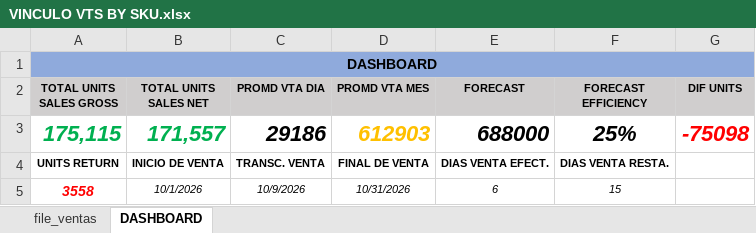
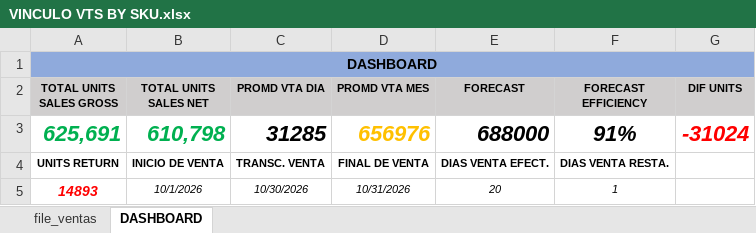
Before and after one commit to logisticasapori1-cell/dashboard-ventas, an Excel workbook: data/VINCULO VTS BY SKU.xlsx, sheet DASHBOARD, drawn as a sheet; values as stored, in another font and other column widths than the file's, no borders; removed rows and columns are numbered as before the commit, all else as after; the diff names each change by its address in the sheet, - before the commit and + after, or states it on an @@ line.

```diff
--- a/data/VINCULO VTS BY SKU.xlsx (sheet DASHBOARD)
+++ b/data/VINCULO VTS BY SKU.xlsx (sheet DASHBOARD)
-row 3: 175,115 | 171,557 | 29186 | 612903 | 688000 | 25% | -75098
+row 3: 625,691 | 610,798 | 31285 | 656976 | 688000 | 91% | -31024
-row 5: 3558 | 10/1/2026 | 10/9/2026 | 10/31/2026 | 6 | 15
+row 5: 14893 | 10/1/2026 | 10/30/2026 | 10/31/2026 | 20 | 1
```
Also changed, not shown: sheet file_ventas, data/Comparación de Venta Diaria por SKU.xlsx, data/Historico Cierre Inventario Valorizado.xlsx, 3 other files.
